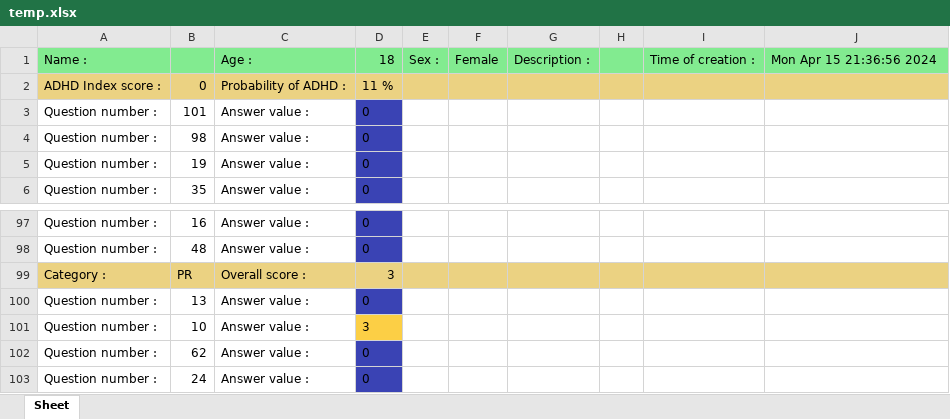
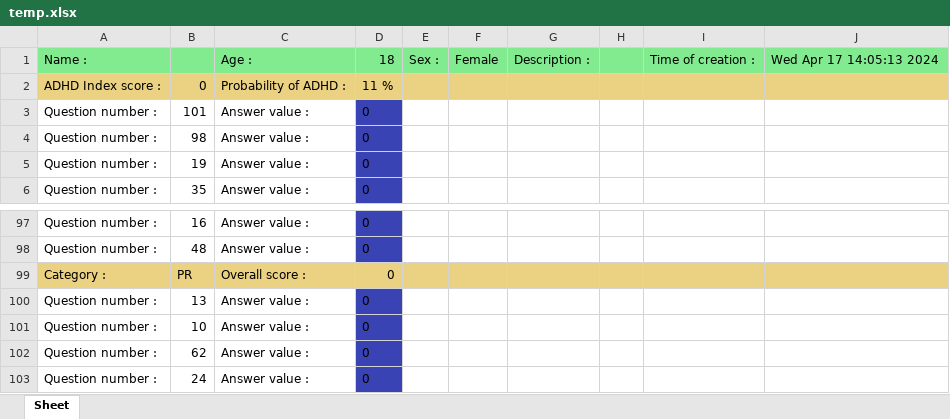
Before and after one commit to DarkBenky/survey-psych, an Excel workbook: temp.xlsx, sheet Sheet, drawn as a sheet; only a part is shown, gaps mark what is left out; values as stored, in another font and other column widths than the file's, no borders; the diff names each change by its address in the sheet, - before the commit and + after, or states it on an @@ line.

```diff
--- a/temp.xlsx (sheet Sheet)
+++ b/temp.xlsx (sheet Sheet)
-J1: Mon Apr 15 21:36:56 2024
+J1: Wed Apr 17 14:05:13 2024
-D99: 3
+D99: 0
-D101: 3
+D101: 0
-D101 fill: #FCCF45
+D101 fill: #3A43B4
```
Also changed, not shown: 3 other files.
